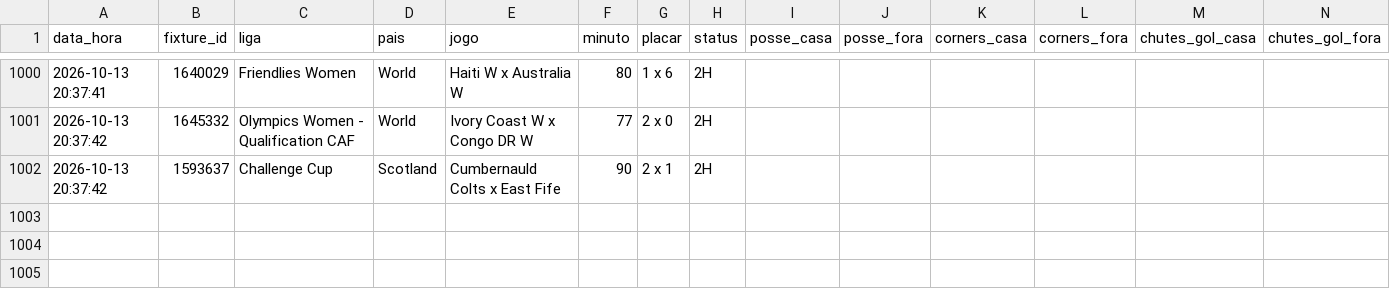
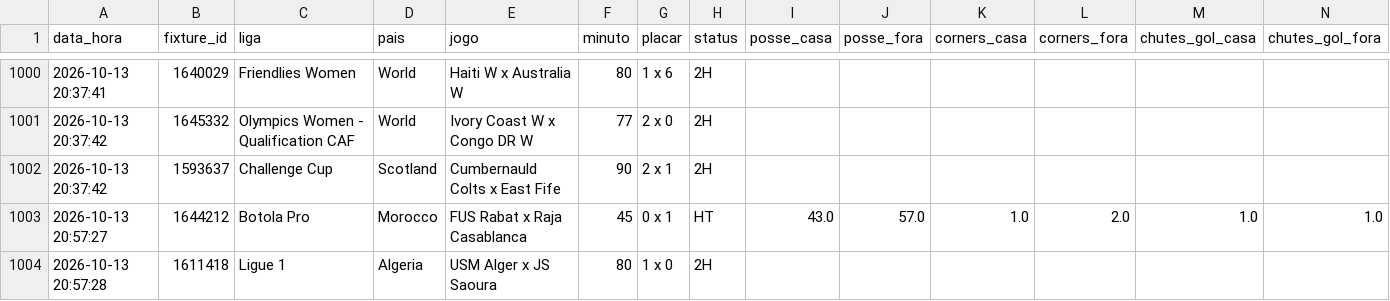
Before and after one commit to ehvvlc-stack/smart-sport-analyzer, a CSV file: data/monitoramento_apifootball.csv, drawn as a sheet; only a part is shown, gaps mark what is left out; rows hold the shown columns only; the diff names each change by its address in the sheet, - before the commit and + after, or states it on an @@ line.

```diff
--- a/data/monitoramento_apifootball.csv
+++ b/data/monitoramento_apifootball.csv
+row 1003: 2026-10-13 20:57:27 | 1644212 | Botola Pro | Morocco | FUS Rabat x Raja Casablanca | 45 | 0 x 1 | HT | 43.0 | 57.0 | 1.0 | 2.0 | 1.0 | 1.0
+row 1004: 2026-10-13 20:57:28 | 1611418 | Ligue 1 | Algeria | USM Alger x JS Saoura | 80 | 1 x 0 | 2H
```
